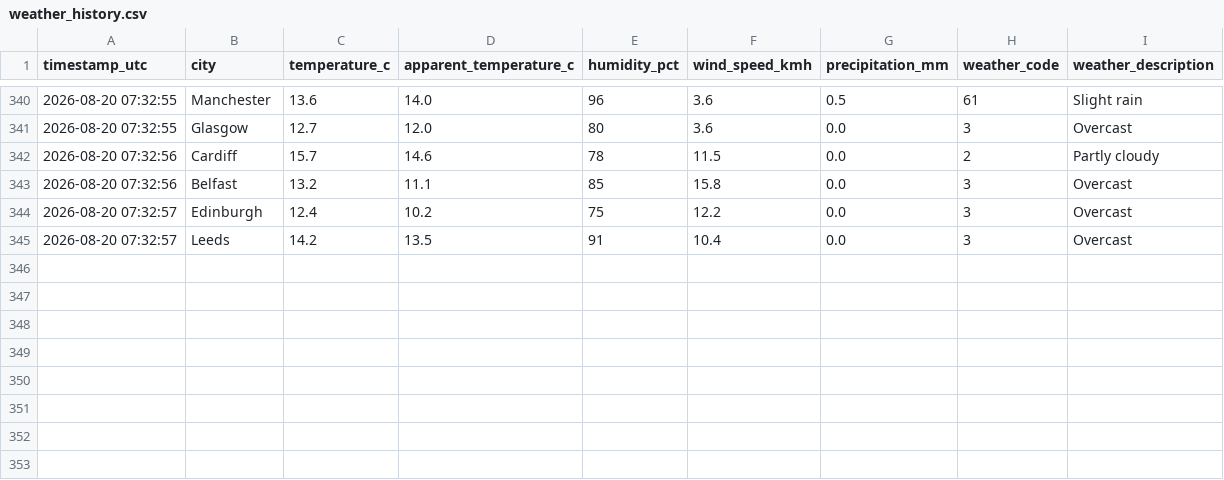
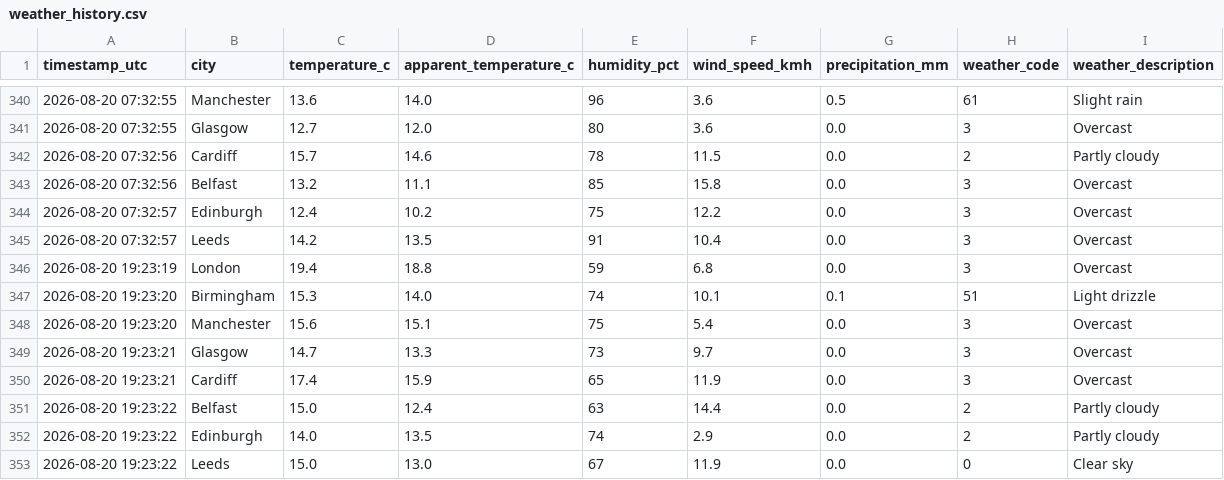
Before and after one commit to Patthur/UK-Weather-Pipeline, a CSV file: data/weather_history.csv, drawn as a sheet; only a part is shown, gaps mark what is left out; the diff names each change by its address in the sheet, - before the commit and + after, or states it on an @@ line.

```diff
--- a/data/weather_history.csv
+++ b/data/weather_history.csv
+row 346: 2026-08-20 19:23:19 | London | 19.4 | 18.8 | 59 | 6.8 | 0.0 | 3 | Overcast
+row 347: 2026-08-20 19:23:20 | Birmingham | 15.3 | 14.0 | 74 | 10.1 | 0.1 | 51 | Light drizzle
+row 348: 2026-08-20 19:23:20 | Manchester | 15.6 | 15.1 | 75 | 5.4 | 0.0 | 3 | Overcast
+row 349: 2026-08-20 19:23:21 | Glasgow | 14.7 | 13.3 | 73 | 9.7 | 0.0 | 3 | Overcast
+row 350: 2026-08-20 19:23:21 | Cardiff | 17.4 | 15.9 | 65 | 11.9 | 0.0 | 3 | Overcast
+row 351: 2026-08-20 19:23:22 | Belfast | 15.0 | 12.4 | 63 | 14.4 | 0.0 | 2 | Partly cloudy
+row 352: 2026-08-20 19:23:22 | Edinburgh | 14.0 | 13.5 | 74 | 2.9 | 0.0 | 2 | Partly cloudy
+row 353: 2026-08-20 19:23:22 | Leeds | 15.0 | 13.0 | 67 | 11.9 | 0.0 | 0 | Clear sky
```
Also changed, not shown: data/city_averages.csv, data/latest_snapshot.csv, 1 other file.
